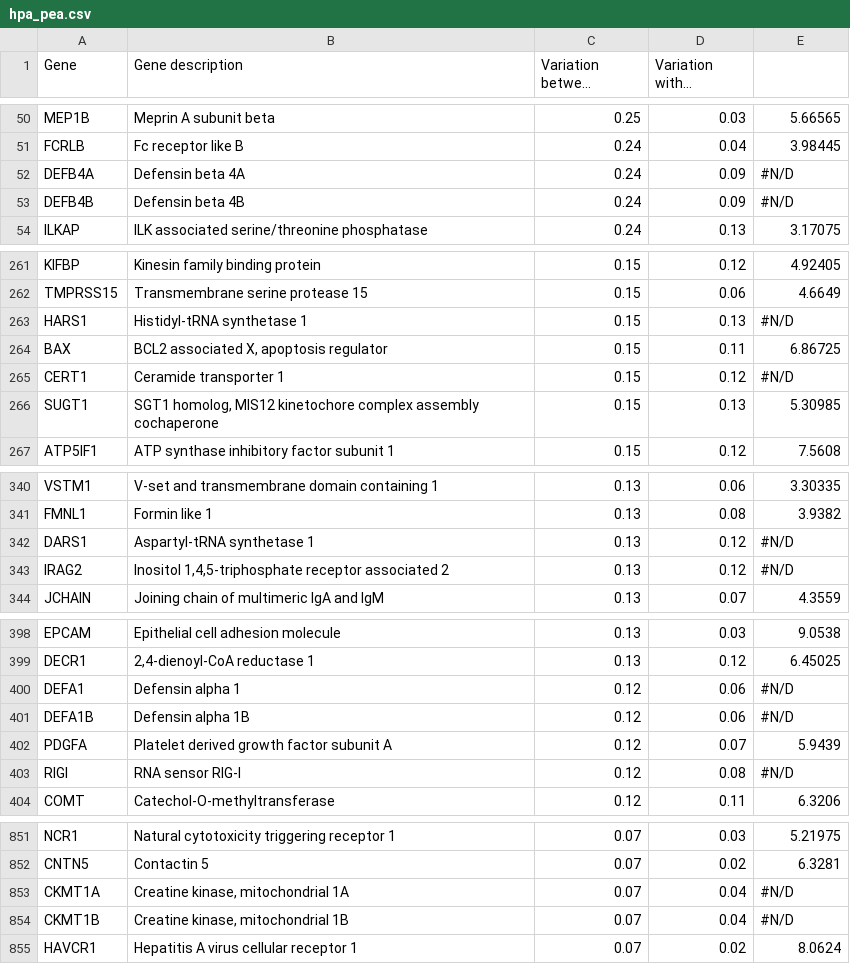
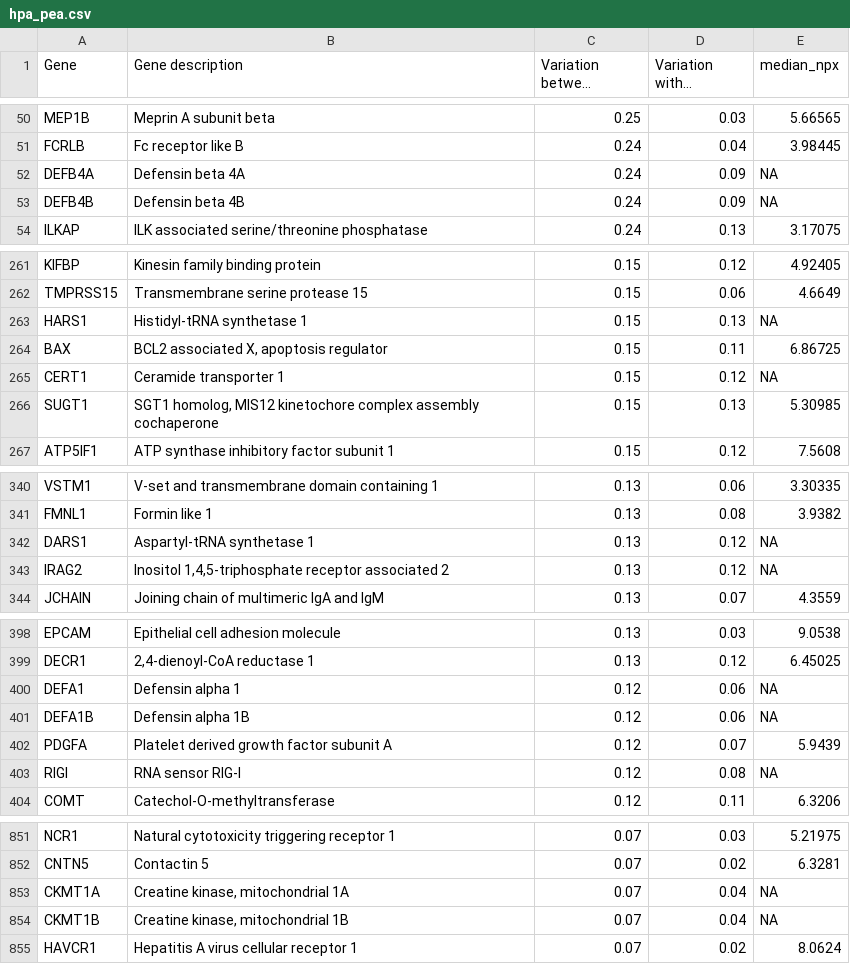
Before and after one commit to asierlarrea/blood-review-data, a CSV file: data/raw/hpa/hpa_pea.csv, drawn as a sheet; only a part is shown, gaps mark what is left out; long unchanged cells end in …; the diff covers the shown part only; the diff names each change by its address in the sheet, - before the commit and + after, or states it on an @@ line.

```diff
--- a/data/raw/hpa/hpa_pea.csv
+++ b/data/raw/hpa/hpa_pea.csv
-E1: (empty)
+E1: median_npx
-E52:E53 (median_npx): #N/D
+E52:E53 (median_npx): NA
-E263 (median_npx): #N/D
+E263 (median_npx): NA
-E265 (median_npx): #N/D
+E265 (median_npx): NA
-E342:E343 (median_npx): #N/D
+E342:E343 (median_npx): NA
-E400:E401 (median_npx): #N/D
+E400:E401 (median_npx): NA
-E403 (median_npx): #N/D
+E403 (median_npx): NA
-E853:E854 (median_npx): #N/D
+E853:E854 (median_npx): NA
```
Also changed, not shown: 16 edited cells elsewhere in this file, 3 other files.
